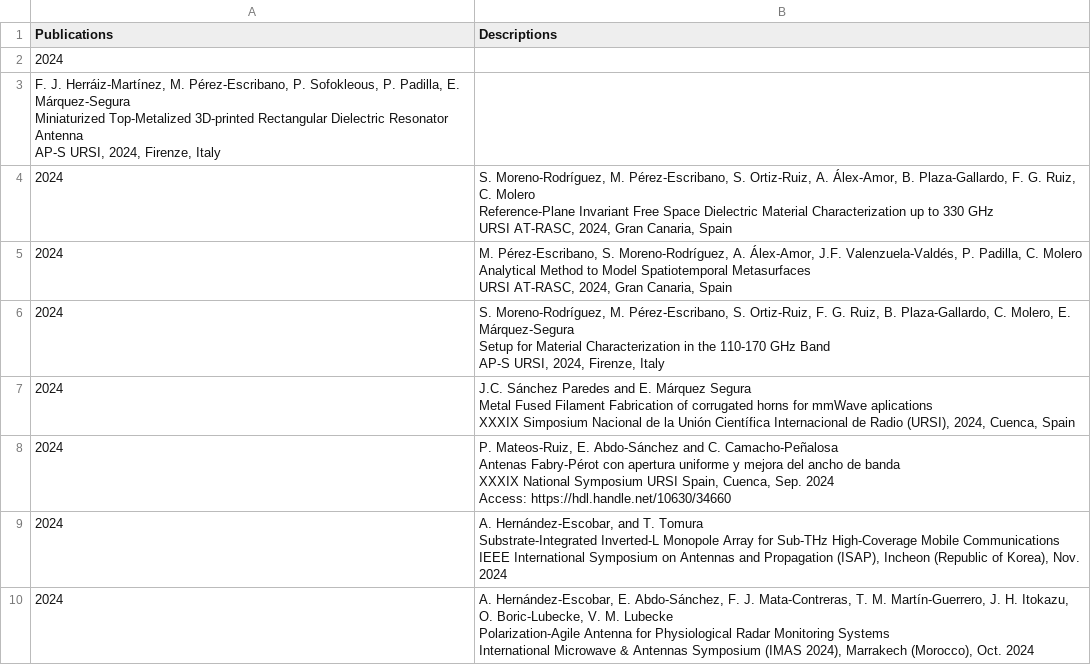
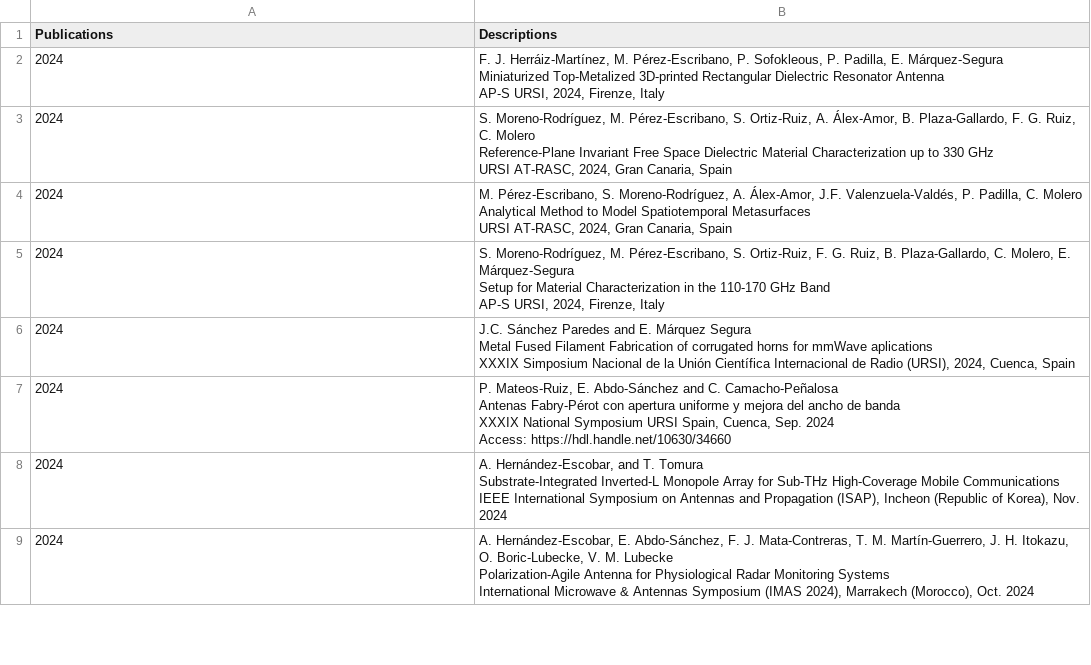
Before and after one commit to mmirf/WEB_OFICIAL, a CSV file: DB_PUBLICATIONS_CONFERENCES - Hoja 1.csv, drawn as a sheet; only a part is shown.

Commit message:
Update DB_PUBLICATIONS_CONFERENCES - Hoja 1.csv

```diff
--- a/DB_PUBLICATIONS_CONFERENCES - Hoja 1.csv
+++ b/DB_PUBLICATIONS_CONFERENCES - Hoja 1.csv
@@ -1,6 +1,5 @@
 Publications,Descriptions
-2024,
-"F. J. Herráiz-Martínez, M. Pérez-Escribano, P. Sofokleous, P. Padilla, E. Márquez-Segura
-Miniaturized Top-Metalized 3D-printed Rectangular Dielectric Resonator Antenna
-AP-S URSI, 2024, Firenze, Italy"
+2024,"F. J. Herráiz-Martínez, M. Pérez-Escribano, P. Sofokleous, P. Padilla, E. Márquez-Segura
+Miniaturized Top-Metalized 3D-printed Rectangular Dielectric Resonator Antenna
+AP-S URSI, 2024, Firenze, Italy"
 2024,"S. Moreno-Rodríguez, M. Pérez-Escribano, S. Ortiz-Ruiz, A. Álex-Amor, B. Plaza-Gallardo, F. G. Ruiz, C. Molero
```
